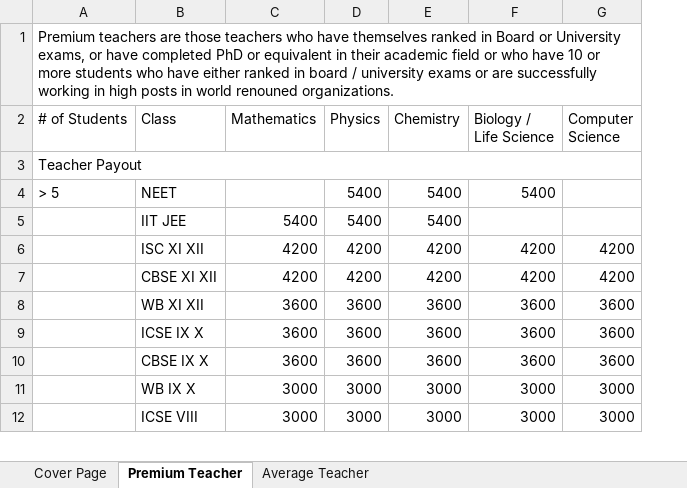
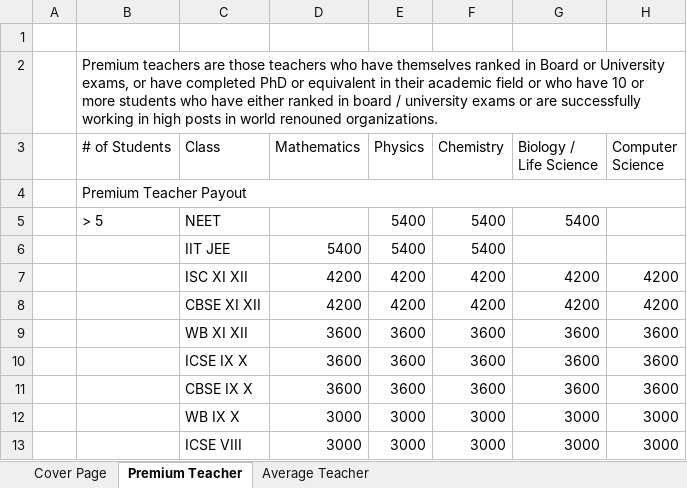
Before and after one commit to anodiamadm/Docs, an Excel workbook: Offline/TeacherRecruitment/Teacher Payment Slabs.xlsx, sheet Premium Teacher, drawn as a sheet; only a part is shown; values as stored, in another font and other column widths than the file's, no cell formats; addresses are those after the commit; rows hold the shown columns only; the diff names each change by its address in the sheet, - before the commit and + after, or states it on an @@ line.

Commit message:
Teacher Payment Slab PDF

```diff
--- a/Offline/TeacherRecruitment/Teacher Payment Slabs.xlsx (sheet Premium Teacher)
+++ b/Offline/TeacherRecruitment/Teacher Payment Slabs.xlsx (sheet Premium Teacher)
+column A, empty
+row 1: (empty)
-B4 (# of Students): Teacher Payout
+B4 (# of Students): Premium Teacher Payout
```
Also changed, not shown: sheet Cover Page, sheet Average Teacher, cell formats, charts or pictures, 2 other files.
